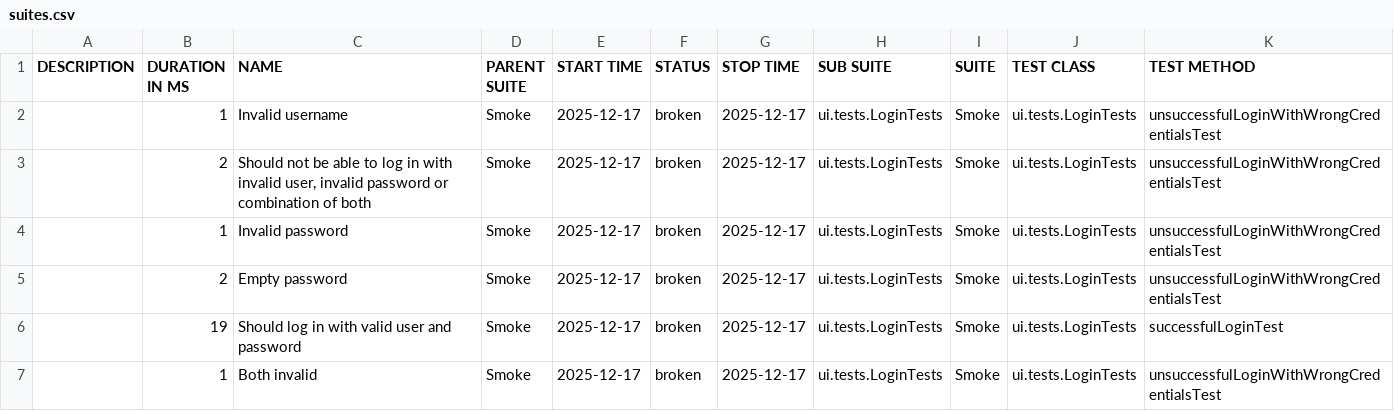
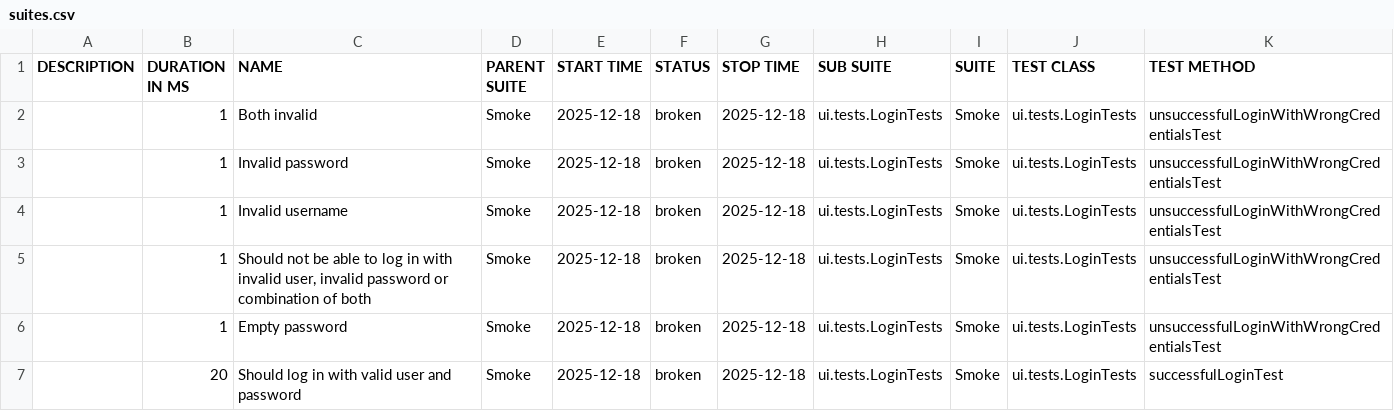
Before and after one commit to natekostovska/playwright-java-project, a CSV file: suites.csv, drawn as a sheet.

```diff
--- a/suites.csv
+++ b/suites.csv
@@ -1,7 +1,7 @@
 "DESCRIPTION","DURATION IN MS","NAME","PARENT SUITE","START TIME","STATUS","STOP TIME","SUB SUITE","SUITE","TEST CLASS","TEST METHOD"
-"","1","Invalid username","Smoke","2025-12-17","broken","2025-12-17","ui.tests.LoginTests","Smoke","ui.tests.LoginTests","unsuccessfulLoginWithWrongCredentialsTest"
-"","2","Should not be able to log in with invalid user, invalid password or combination of both","Smoke","2025-12-17","broken","2025-12-17","ui.tests.LoginTests","Smoke","ui.tests.LoginTests","unsuccessfulLoginWithWrongCredentialsTest"
-"","1","Invalid password","Smoke","2025-12-17","broken","2025-12-17","ui.tests.LoginTests","Smoke","ui.tests.LoginTests","unsuccessfulLoginWithWrongCredentialsTest"
-"","2","Empty password","Smoke","2025-12-17","broken","2025-12-17","ui.tests.LoginTests","Smoke","ui.tests.LoginTests","unsuccessfulLoginWithWrongCredentialsTest"
-"","19","Should log in with valid user and password","Smoke","2025-12-17","broken","2025-12-17","ui.tests.LoginTests","Smoke","ui.tests.LoginTests","successfulLoginTest"
-"","1","Both invalid","Smoke","2025-12-17","broken","2025-12-17","ui.tests.LoginTests","Smoke","ui.tests.LoginTests","unsuccessfulLoginWithWrongCredentialsTest"
+"","1","Both invalid","Smoke","2025-12-18","broken","2025-12-18","ui.tests.LoginTests","Smoke","ui.tests.LoginTests","unsuccessfulLoginWithWrongCredentialsTest"
+"","1","Invalid password","Smoke","2025-12-18","broken","2025-12-18","ui.tests.LoginTests","Smoke","ui.tests.LoginTests","unsuccessfulLoginWithWrongCredentialsTest"
+"","1","Invalid username","Smoke","2025-12-18","broken","2025-12-18","ui.tests.LoginTests","Smoke","ui.tests.LoginTests","unsuccessfulLoginWithWrongCredentialsTest"
+"","1","Should not be able to log in with invalid user, invalid password or combination of both","Smoke","2025-12-18","broken","2025-12-18","ui.tests.LoginTests","Smoke","ui.tests.LoginTests","unsuccessfulLoginWithWrongCredentialsTest"
+"","1","Empty password","Smoke","2025-12-18","broken","2025-12-18","ui.tests.LoginTests","Smoke","ui.tests.LoginTests","unsuccessfulLoginWithWrongCredentialsTest"
+"","20","Should log in with valid user and password","Smoke","2025-12-18","broken","2025-12-18","ui.tests.LoginTests","Smoke","ui.tests.LoginTests","successfulLoginTest"
```
Also changed, not shown: 31 other files.
